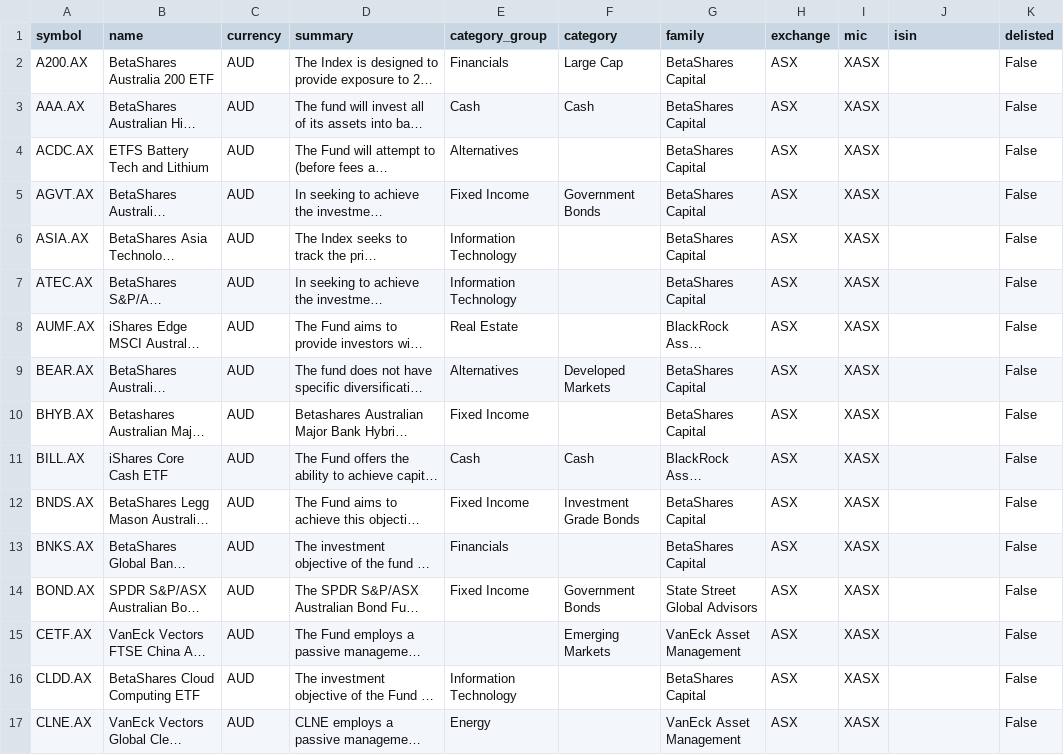
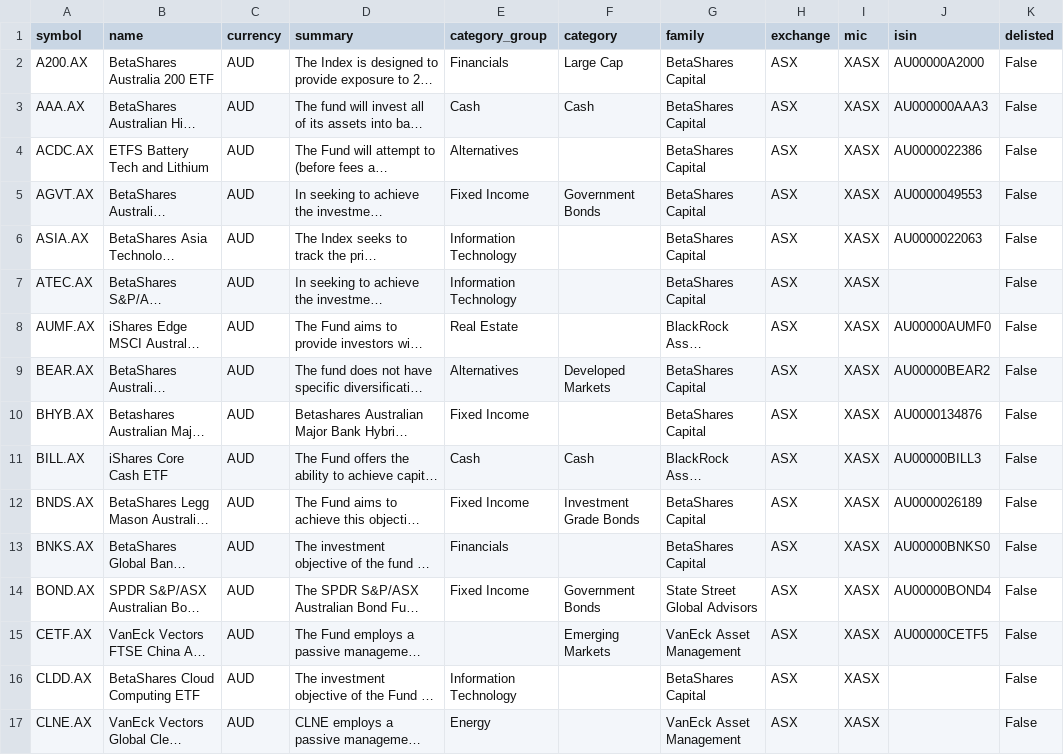
Before and after one commit to JerBouma/FinanceDatabase, a CSV file: database/etfs/ASX.csv, drawn as a sheet; only a part is shown; long unchanged cells end in …; the diff covers the shown part only; the diff names each change by its address in the sheet, - before the commit and + after, or states it on an @@ line.

```diff
--- a/database/etfs/ASX.csv
+++ b/database/etfs/ASX.csv
-J2 (isin): (empty)
+J2 (isin): AU00000A2000
-J3 (isin): (empty)
+J3 (isin): AU000000AAA3
-J4 (isin): (empty)
+J4 (isin): AU0000022386
-J5 (isin): (empty)
+J5 (isin): AU0000049553
-J6 (isin): (empty)
+J6 (isin): AU0000022063
-J8 (isin): (empty)
+J8 (isin): AU00000AUMF0
-J9 (isin): (empty)
+J9 (isin): AU00000BEAR2
-J10 (isin): (empty)
+J10 (isin): AU0000134876
-J11 (isin): (empty)
+J11 (isin): AU00000BILL3
-J12 (isin): (empty)
+J12 (isin): AU0000026189
-J13 (isin): (empty)
+J13 (isin): AU00000BNKS0
-J14 (isin): (empty)
+J14 (isin): AU00000BOND4
-J15 (isin): (empty)
+J15 (isin): AU00000CETF5
```
Also changed, not shown: 135 edited cells elsewhere in this file, database/etfs/EBS.csv, database/etfs/GER.csv, 27 other files.
